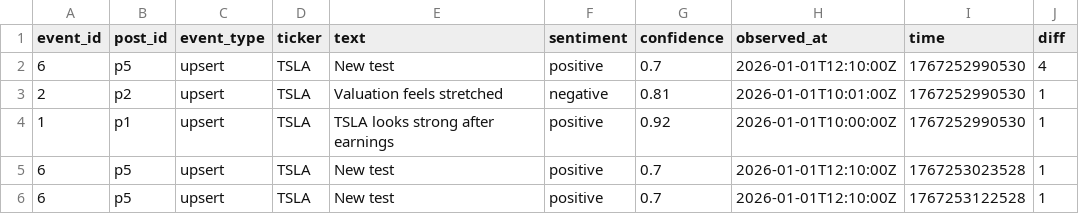
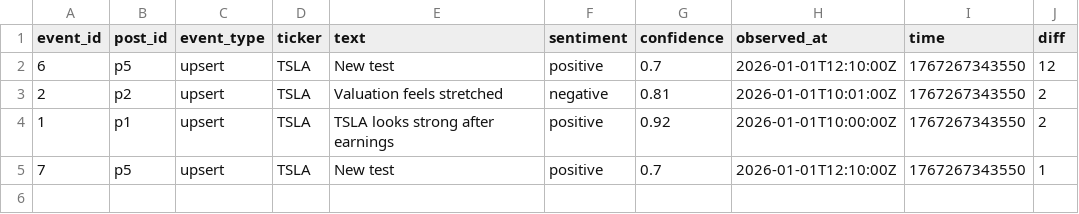
Before and after one commit to code735/Live-Reddit-Sentiment-Agent, a CSV file: output.csv, drawn as a sheet.

Commit message:
1. folder name changed for pathway to pathway_streams 2. added reducer to check only unique and latest data in live table

```diff
--- a/output.csv
+++ b/output.csv
@@ -1,6 +1,5 @@
 "event_id","post_id","event_type","ticker","text","sentiment","confidence","observed_at","time","diff"
-"6","p5","upsert","TSLA","New test","positive","0.7","2026-01-01T12:10:00Z","1767252990530","4"
-"2","p2","upsert","TSLA","Valuation feels stretched","negative","0.81","2026-01-01T10:01:00Z","1767252990530","1"
-"1","p1","upsert","TSLA","TSLA looks strong after earnings","positive","0.92","2026-01-01T10:00:00Z","1767252990530","1"
-"6","p5","upsert","TSLA","New test","positive","0.7","2026-01-01T12:10:00Z","1767253023528","1"
-"6","p5","upsert","TSLA","New test","positive","0.7","2026-01-01T12:10:00Z","1767253122528","1"
+"6","p5","upsert","TSLA","New test","positive","0.7","2026-01-01T12:10:00Z","1767267343550","12"
+"2","p2","upsert","TSLA","Valuation feels stretched","negative","0.81","2026-01-01T10:01:00Z","1767267343550","2"
+"1","p1","upsert","TSLA","TSLA looks strong after earnings","positive","0.92","2026-01-01T10:00:00Z","1767267343550","2"
+"7","p5","upsert","TSLA","New test","positive","0.7","2026-01-01T12:10:00Z","1767267343550","1"
```
Also changed, not shown: 10 other files.
